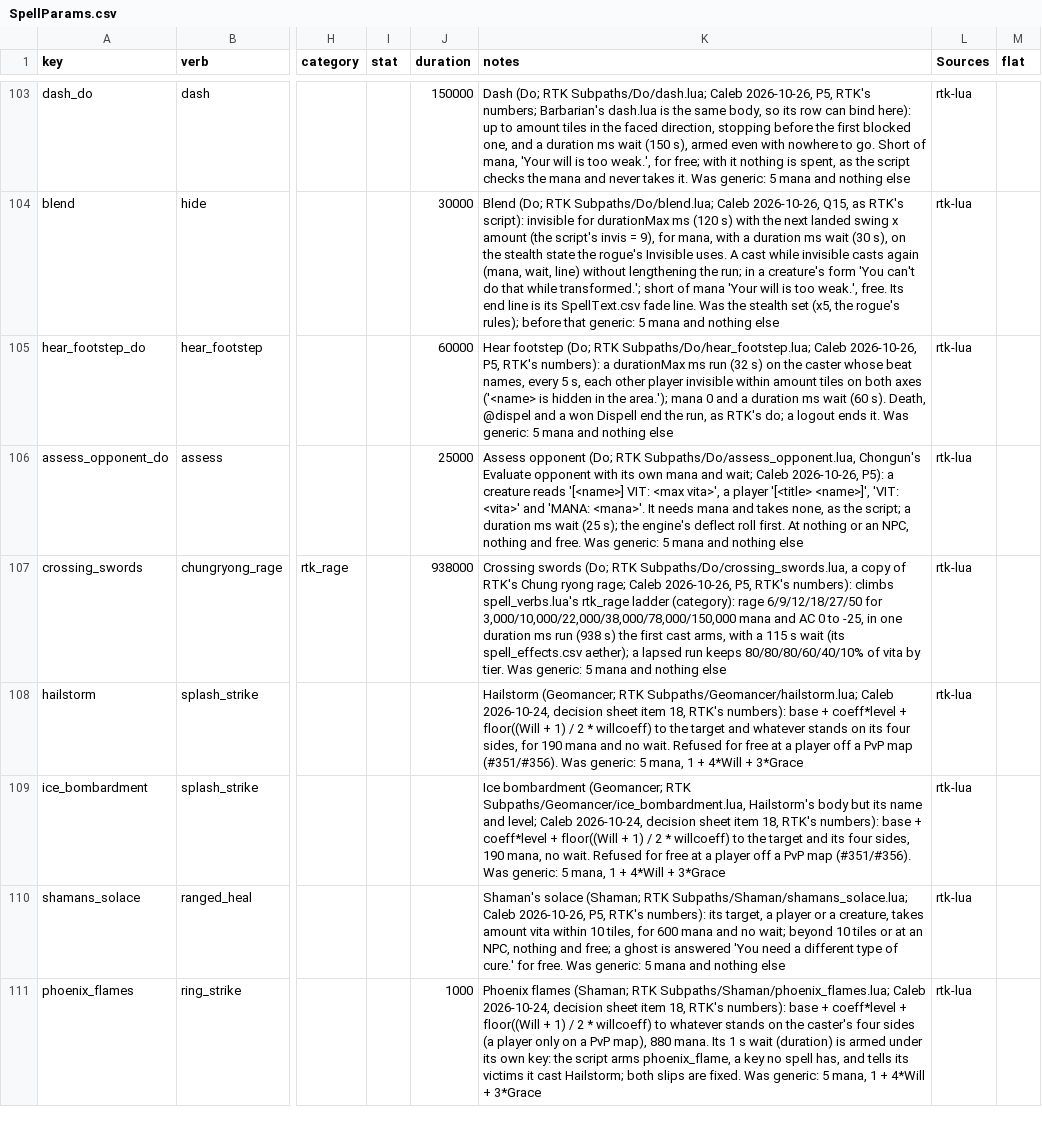
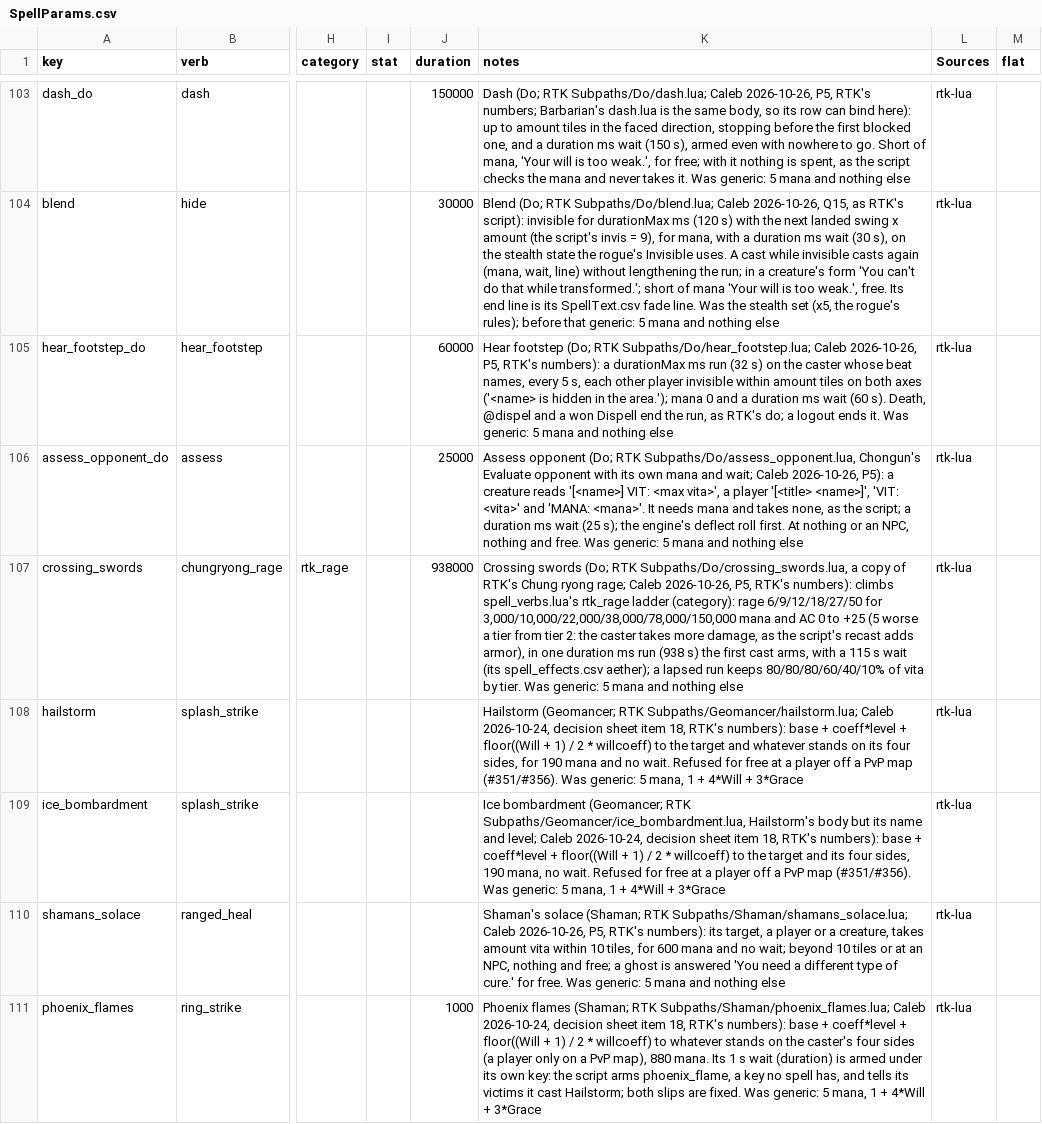
Before and after one commit to Essorcal/Project1998, a CSV file: game-data/SpellParams.csv, drawn as a sheet; only a part is shown, gaps mark what is left out; the diff names each change by its address in the sheet, - before the commit and + after, or states it on an @@ line.

Commit message:
Crossing swords costs armour as its script; the climb gate is pinned
#407's review.

F1 (MEDIUM): the rtk_rage ladder had the opposite armour sign to its
script. crossing_swords.lua's recast adds armor 5 a tier from tier 2
(player.armor + armor, up to +25), RTK multiplies a blow by
1 + armor / 100 (Scripts/magicDamage.lua), and this server keeps RTK's
sign (Session.Items.cs's ARMOR SIGN note; the Pestilence, Vex and
Harden armor rows copy RTK's deltas). The ladder carried -5 to -25, so
a tier-6 caster took 0.75 of each blow instead of 1.25. It is now 0 to
+25: the caster takes more damage as the climb rises, as the script
has it. Chung Ryong's own table keeps its tutor-sourced hardening.

F2 (LOW): Chung Ryong's rage's guard cleared the wait between its two
casts, so nothing went red if the Q16 gate came off. It now casts twice
back to back and expects the second refused.

Optional: a Hear footstep beat waiting at the Lua gate could still
speak once after a death or a won Dispell ended its run in that gap.
LuaHiddenNear now also asks, under the retaken monitor, that the
spell's run on the caster is still live, as it asks _leaving. Fact:
AnEndWhileTheSelfBeatWaitsForTheLuaGateSaysNothing, death and Dispell,
each red without the check.

Blend's sneak multiplier stays its SpellParams row's amount, 9; the
facts read it from one constant.

```diff
--- a/game-data/SpellParams.csv
+++ b/game-data/SpellParams.csv
-K107 (notes): …0 to -25, in one…
+K107 (notes): …0 to +25 (5 worse a tier from tier 2: the caster takes more damage, as the script's recast adds armor), in one…
```
Also changed, not shown: 4 other files.
